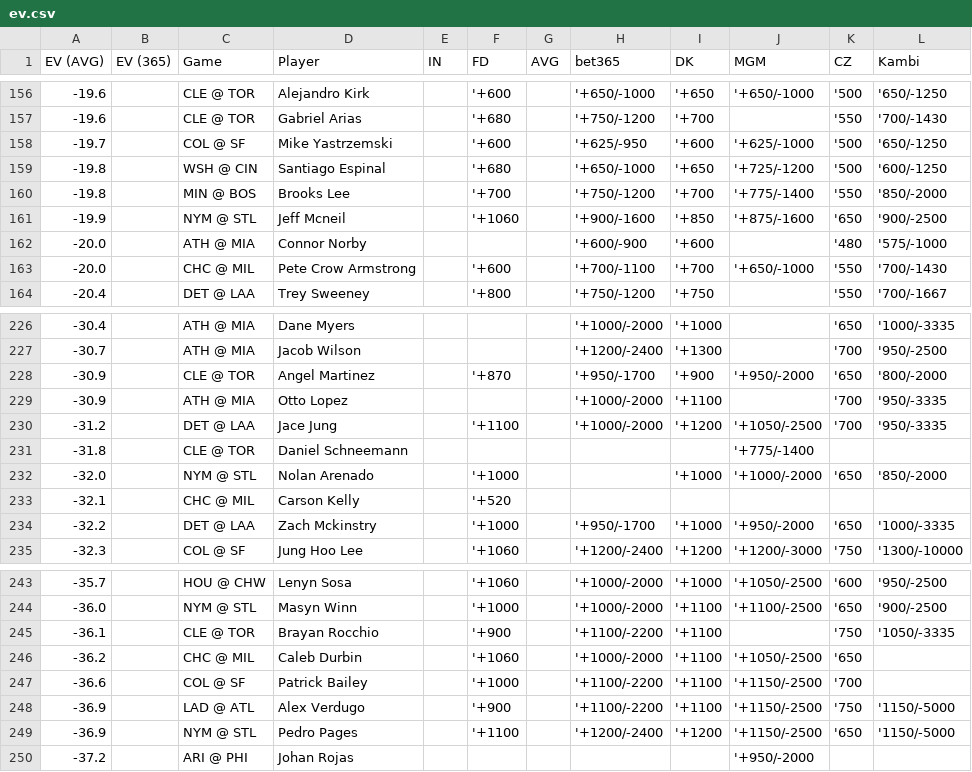
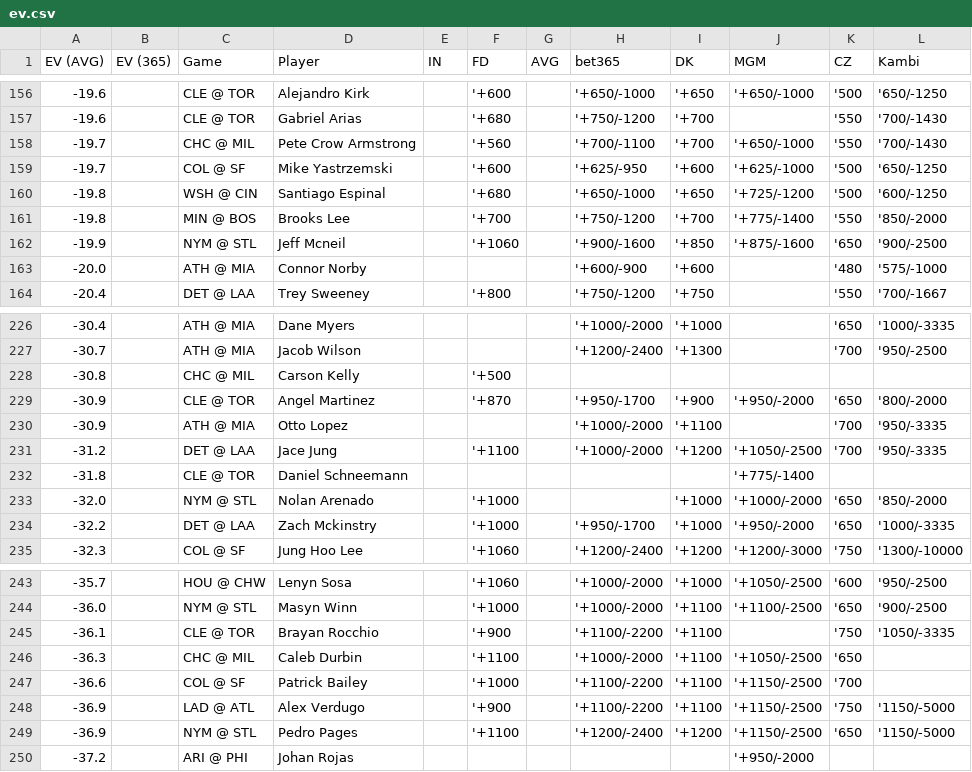
Before and after one commit to zhecht/lines, a CSV file: static/dingers/ev.csv, drawn as a sheet; only a part is shown, gaps mark what is left out; the diff covers the shown part only.

```diff
--- a/static/dingers/ev.csv
+++ b/static/dingers/ev.csv
@@ -157,2 +157,3 @@ EV (AVG)	EV (365)	Game	Player	IN	FD	AVG	bet365	DK	MGM	CZ	Kambi
 -19.6		CLE @ TOR	Gabriel Arias		'+680		'+750/-1200	'+700		'550	'700/-1430
+-19.7		CHC @ MIL	Pete Crow Armstrong		'+560		'+700/-1100	'+700	'+650/-1000	'550	'700/-1430
 -19.7		COL @ SF	Mike Yastrzemski		'+600		'+625/-950	'+600	'+625/-1000	'500	'650/-1250
@@ -162,3 +163,2 @@ EV (AVG)	EV (365)	Game	Player	IN	FD	AVG	bet365	DK	MGM	CZ	Kambi
 -20.0		ATH @ MIA	Connor Norby				'+600/-900	'+600		'480	'575/-1000
--20.0		CHC @ MIL	Pete Crow Armstrong		'+600		'+700/-1100	'+700	'+650/-1000	'550	'700/-1430
 -20.4		DET @ LAA	Trey Sweeney		'+800		'+750/-1200	'+750		'550	'700/-1667
@@ -227,2 +227,3 @@ EV (AVG)	EV (365)	Game	Player	IN	FD	AVG	bet365	DK	MGM	CZ	Kambi
 -30.7		ATH @ MIA	Jacob Wilson				'+1200/-2400	'+1300		'700	'950/-2500
+-30.8		CHC @ MIL	Carson Kelly		'+500						
 -30.9		CLE @ TOR	Angel Martinez		'+870		'+950/-1700	'+900	'+950/-2000	'650	'800/-2000
@@ -232,3 +233,2 @@ EV (AVG)	EV (365)	Game	Player	IN	FD	AVG	bet365	DK	MGM	CZ	Kambi
 -32.0		NYM @ STL	Nolan Arenado		'+1000			'+1000	'+1000/-2000	'650	'850/-2000
--32.1		CHC @ MIL	Carson Kelly		'+520						
 -32.2		DET @ LAA	Zach Mckinstry		'+1000		'+950/-1700	'+1000	'+950/-2000	'650	'1000/-3335
@@ -245,3 +245,3 @@ EV (AVG)	EV (365)	Game	Player	IN	FD	AVG	bet365	DK	MGM	CZ	Kambi
 -36.1		CLE @ TOR	Brayan Rocchio		'+900		'+1100/-2200	'+1100		'750	'1050/-3335
--36.2		CHC @ MIL	Caleb Durbin		'+1060		'+1000/-2000	'+1100	'+1050/-2500	'650	
+-36.3		CHC @ MIL	Caleb Durbin		'+1100		'+1000/-2000	'+1100	'+1050/-2500	'650	
 -36.6		COL @ SF	Patrick Bailey		'+1000		'+1100/-2200	'+1100	'+1150/-2500	'700	
```
Also changed, not shown: 3 added rows, 3 removed rows, 1 moved row and 4 edited cells elsewhere in this file, 11 other files.
